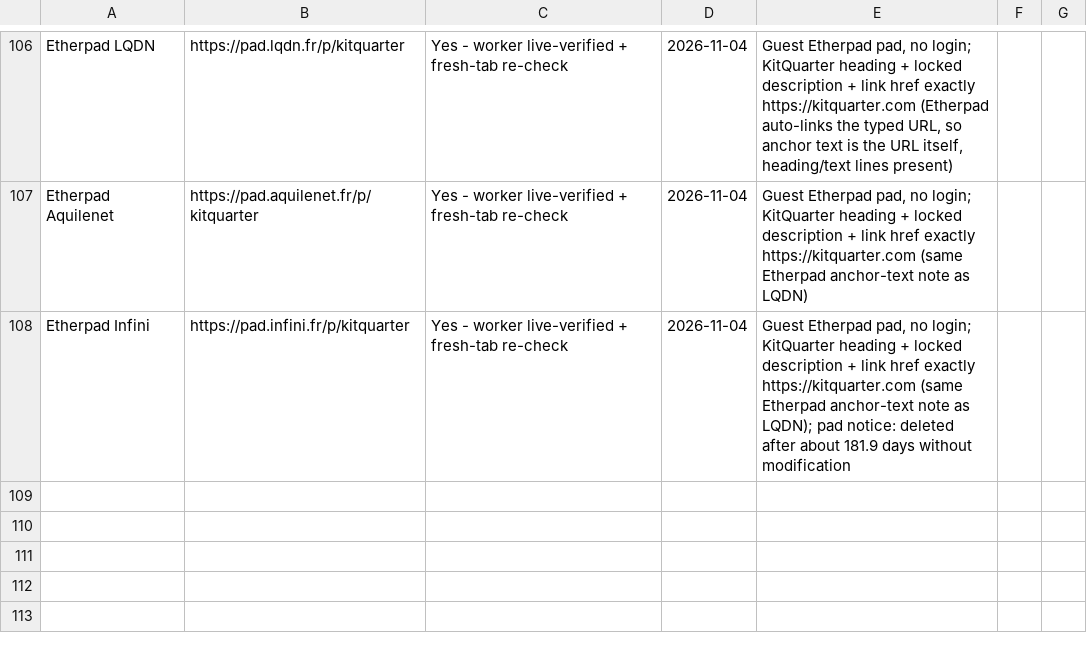
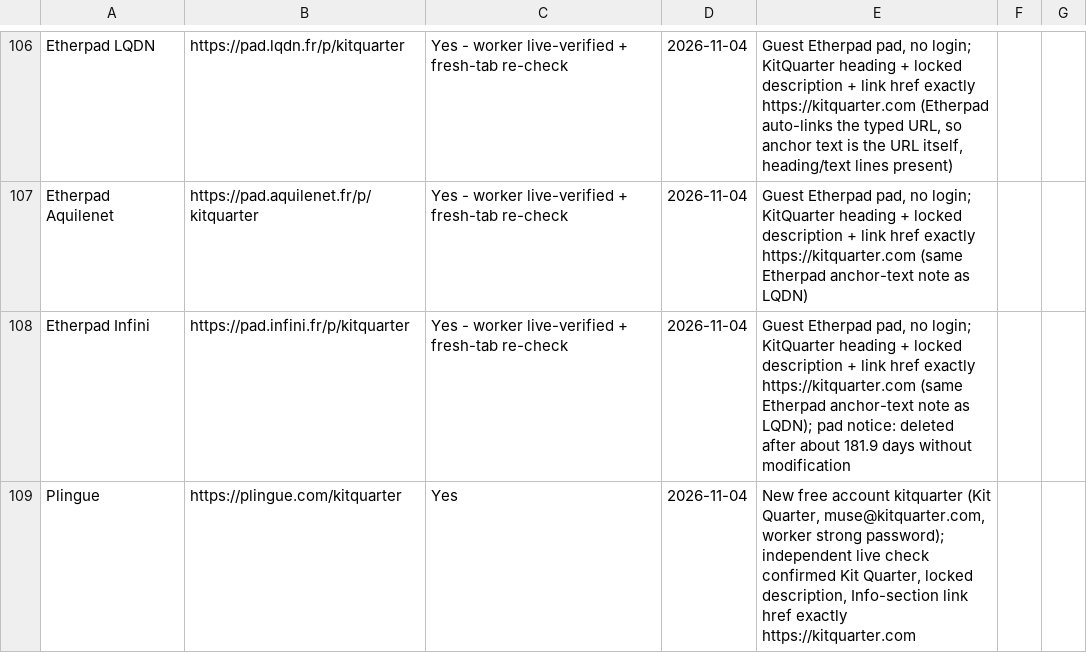
Before and after one commit to authorityspoke/authorityspoke.github.io, a CSV file: data/kitquarter-live-links.csv, drawn as a sheet; only a part is shown, gaps mark what is left out.

Commit message:
Update directory: KitQuarter total 107 -> 108 (Plingue)

```diff
--- a/data/kitquarter-live-links.csv
+++ b/data/kitquarter-live-links.csv
@@ -108 +108,2 @@ Etherpad Aquilenet,https://pad.aquilenet.fr/p/kitquarter,Yes - worker live-verif
 Etherpad Infini,https://pad.infini.fr/p/kitquarter,Yes - worker live-verified + fresh-tab re-check,2026-11-04,"Guest Etherpad pad, no login; KitQuarter heading + locked description + link href exactly https://kitquarter.com (same Etherpad anchor-text note as LQDN); pad notice: deleted after about 181.9 days without modification"
+Plingue,https://plingue.com/kitquarter,Yes,2026-11-04,"New free account kitquarter (Kit Quarter, muse@kitquarter.com, worker strong password); independent live check confirmed Kit Quarter, locked description, Info-section link href exactly https://kitquarter.com"
```
Also changed, not shown: 2 other files.
